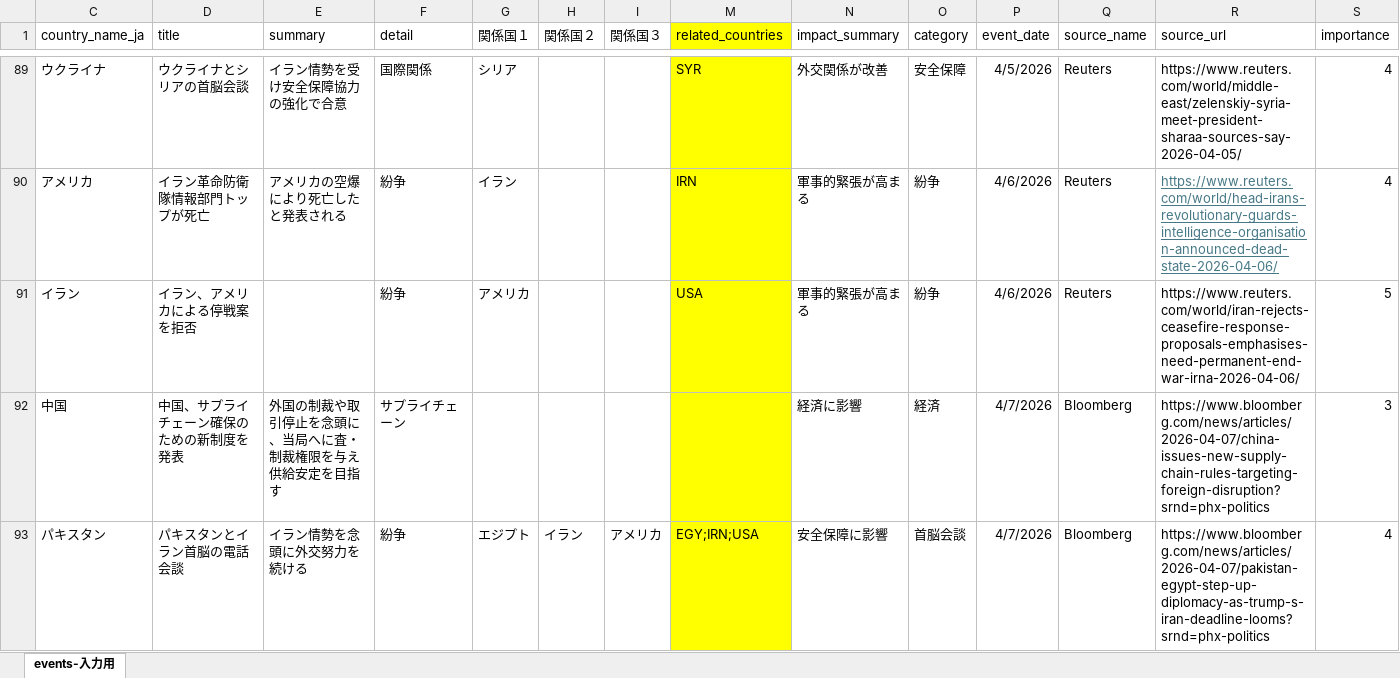
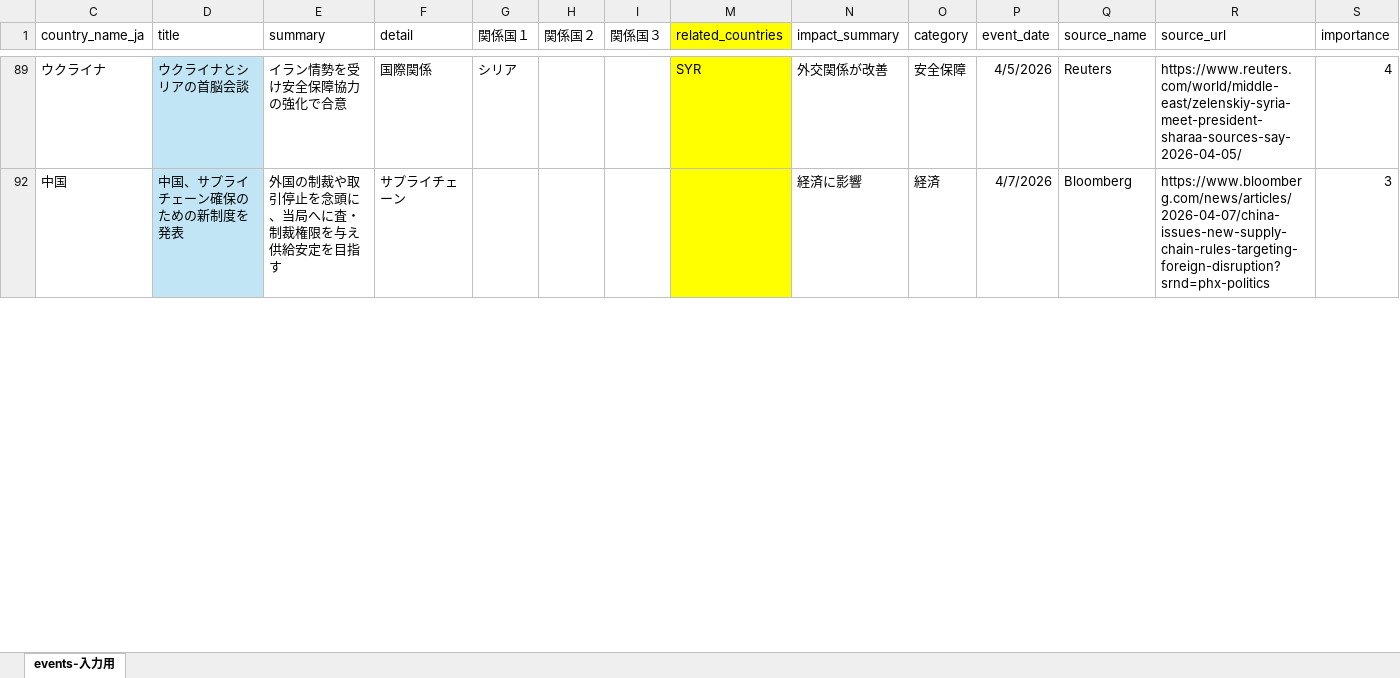
Before and after one commit to asdy0124/my_Akashic_Records, an Excel workbook: public/data/データ管理用.xlsx, sheet events-入力用, drawn as a sheet; only a part is shown, gaps mark what is left out; values as stored, in another font and other column widths than the file's, no borders; the diff covers the shown part only; the diff names each change by its address in the sheet, - before the commit and + after, or states it on an @@ line.

```diff
--- a/public/data/データ管理用.xlsx (sheet events-入力用)
+++ b/public/data/データ管理用.xlsx (sheet events-入力用)
-D89 fill: none
+D89 fill: #C1E5F5
@@ row 90 hidden: アメリカ | イラン革命防衛隊情報部門トップが死亡 | アメリカの空爆により死亡したと発表される | 紛争 | イラン |  |  | IRN | 軍事的緊張が高まる | 紛争 | 4/6/2026 | Reuters | https://www.reuters.com/world/head-irans-revolutionary-guards-intelligence-organisation-announced-dead-state-2026-04-06/ | 4 @@
@@ row 91 hidden: イラン | イラン、アメリカによる停戦案を拒否 |  | 紛争 | アメリカ |  |  | USA | 軍事的緊張が高まる | 紛争 | 4/6/2026 | Reuters | https://www.reuters.com/world/iran-rejects-ceasefire-response-proposals-emphasises-need-permanent-end-war-irna-2026-04-06/ | 5 @@
-D92 fill: none
+D92 fill: #C1E5F5
@@ row 93 hidden: パキスタン | パキスタンとイラン首脳の電話会談 | イラン情勢を念頭に外交努力を続ける | 紛争 | エジプト | イラン | アメリカ | EGY;IRN;USA | 安全保障に影響 | 首脳会談 | 4/7/2026 | Bloomberg | https://www.bloomberg.com/news/articles/2026-04-07/pakistan-egypt-step-up-diplomacy-as-trump-s-iran-deadline-looms?srnd=phx-politics | 4 @@
```
Also changed, not shown: 1 removed row, 104 hidden or unhidden rows and cell formats elsewhere in this sheet, hidden cells, 2 other files.
